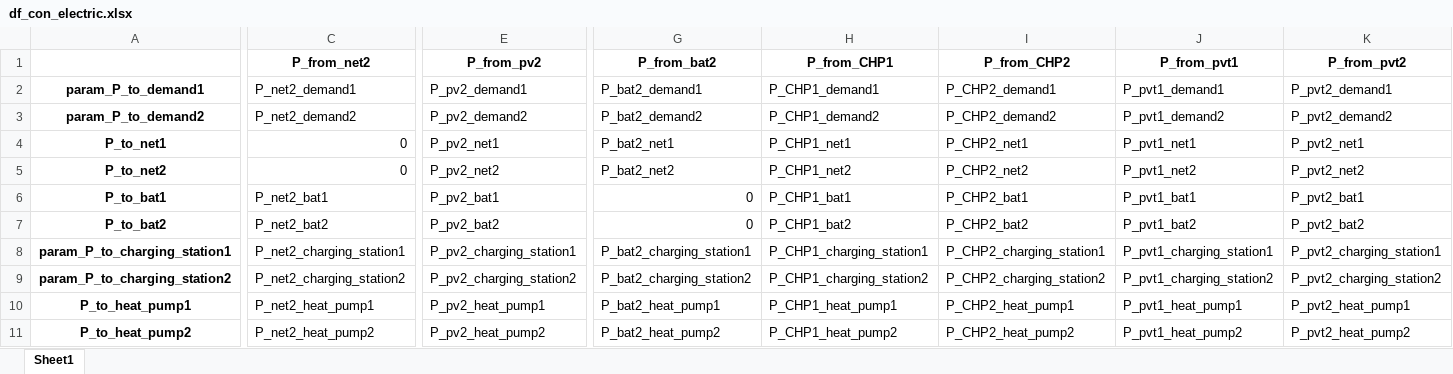
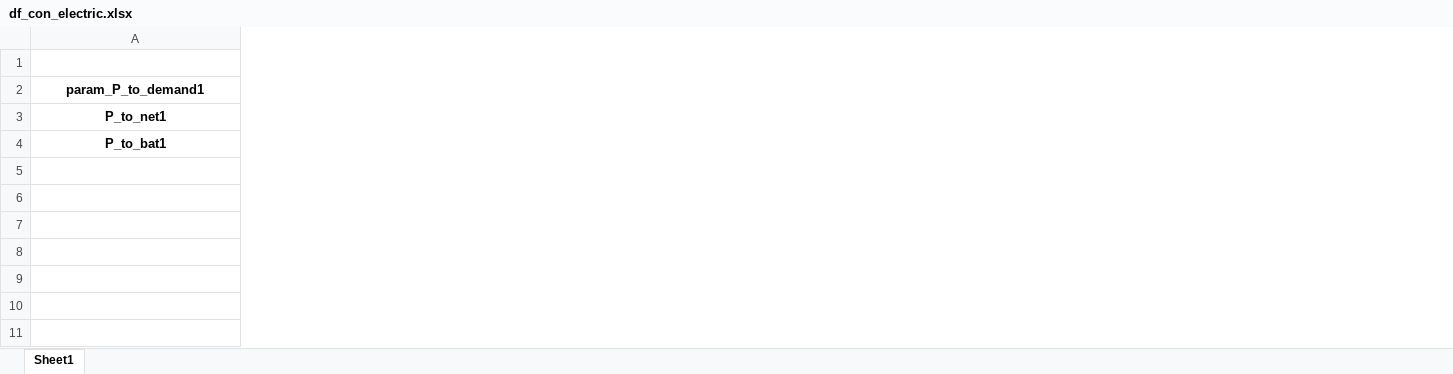
Before and after one commit to christianLeomil/masterthesis, an Excel workbook: output/df_con_electric.xlsx, sheet Sheet1, drawn as a sheet; only a part is shown, gaps mark what is left out; values as stored, in another font and other column widths than the file's, no borders; removed rows and columns are numbered as before the commit, all else as after; rows hold the shown columns only; the diff covers the shown part only; the diff names each change by its address in the sheet, - before the commit and + after, or states it on an @@ line.

```diff
--- a/output/df_con_electric.xlsx (sheet Sheet1)
+++ b/output/df_con_electric.xlsx (sheet Sheet1)
-column C (P_from_net2), row 2: P_net2_demand1; row 4: 0; row 6: P_net2_bat1
-column E (P_from_pv2), row 2: P_pv2_demand1; row 4: P_pv2_net1; row 6: P_pv2_bat1
-column G (P_from_bat2), row 2: P_bat2_demand1; row 4: P_bat2_net1; row 6: 0
-column H (P_from_CHP1), row 2: P_CHP1_demand1; row 4: P_CHP1_net1; row 6: P_CHP1_bat1
-column I (P_from_CHP2), row 2: P_CHP2_demand1; row 4: P_CHP2_net1; row 6: P_CHP2_bat1
-column J (P_from_pvt1), row 2: P_pvt1_demand1; row 4: P_pvt1_net1; row 6: P_pvt1_bat1
-column K (P_from_pvt2), row 2: P_pvt2_demand1; row 4: P_pvt2_net1; row 6: P_pvt2_bat1
-row 3: param_P_to_demand2 | P_net2_demand2 | P_pv2_demand2 | P_bat2_demand2 | P_CHP1_demand2 | P_CHP2_demand2 | P_pvt1_demand2 | P_pvt2_demand2
-row 5: P_to_net2 | 0 | P_pv2_net2 | P_bat2_net2 | P_CHP1_net2 | P_CHP2_net2 | P_pvt1_net2 | P_pvt2_net2
-row 7: P_to_bat2 | P_net2_bat2 | P_pv2_bat2 | 0 | P_CHP1_bat2 | P_CHP2_bat2 | P_pvt1_bat2 | P_pvt2_bat2
-row 8: param_P_to_charging_station1 | P_net2_charging_station1 | P_pv2_charging_station1 | P_bat2_charging_station1 | P_CHP1_charging_station1 | P_CHP2_charging_station1 | P_pvt1_charging_station1 | P_pvt2_charging_station1
-row 9: param_P_to_charging_station2 | P_net2_charging_station2 | P_pv2_charging_station2 | P_bat2_charging_station2 | P_CHP1_charging_station2 | P_CHP2_charging_station2 | P_pvt1_charging_station2 | P_pvt2_charging_station2
-row 10: P_to_heat_pump1 | P_net2_heat_pump1 | P_pv2_heat_pump1 | P_bat2_heat_pump1 | P_CHP1_heat_pump1 | P_CHP2_heat_pump1 | P_pvt1_heat_pump1 | P_pvt2_heat_pump1
-row 11: P_to_heat_pump2 | P_net2_heat_pump2 | P_pv2_heat_pump2 | P_bat2_heat_pump2 | P_CHP1_heat_pump2 | P_CHP2_heat_pump2 | P_pvt1_heat_pump2 | P_pvt2_heat_pump2
```
Also changed, not shown: 2 removed columns elsewhere in this sheet, input/df_input.xlsx, output/df_final.xlsx, 9 other files.
